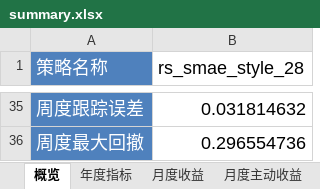
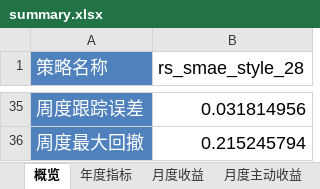
Before and after one commit to laye0619/backtest_rqalpha, an Excel workbook: backtest/bt_report/rs_smae_style_28/single_run/summary.xlsx, sheet 概览, drawn as a sheet; only a part is shown, gaps mark what is left out; values as stored, in another font and other column widths than the file's, no borders; the diff covers the shown part only; the diff names each change by its address in the sheet, - before the commit and + after, or states it on an @@ line.

```diff
--- a/backtest/bt_report/rs_smae_style_28/single_run/summary.xlsx (sheet 概览)
+++ b/backtest/bt_report/rs_smae_style_28/single_run/summary.xlsx (sheet 概览)
-B35 (rs_smae_style_28): 0.031814632
+B35 (rs_smae_style_28): 0.031814956
-B36 (rs_smae_style_28): 0.296554736
+B36 (rs_smae_style_28): 0.215245794
```
Also changed, not shown: 26 edited cells elsewhere in this sheet, sheet 月度收益, sheet 月度主动收益, sheet 年度指标, 10 other files.
